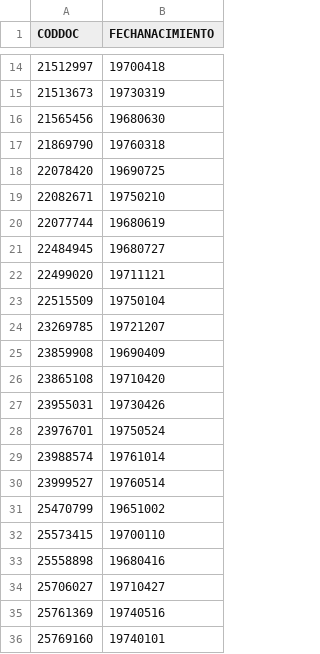
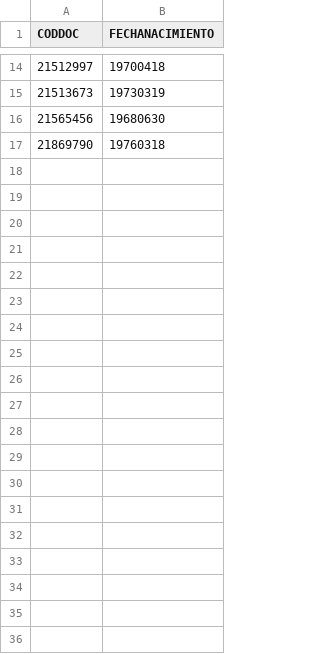
Before and after one commit to bri226/scraping_app1, a CSV file: dnivalidacion.csv, drawn as a sheet; only a part is shown, gaps mark what is left out; the diff covers the shown part only; the diff names each change by its address in the sheet, - before the commit and + after, or states it on an @@ line.

```diff
--- a/dnivalidacion.csv
+++ b/dnivalidacion.csv
-row 18: 22078420 | 19690725
-row 19: 22082671 | 19750210
-row 20: 22077744 | 19680619
-row 21: 22484945 | 19680727
-row 22: 22499020 | 19711121
-row 23: 22515509 | 19750104
-row 24: 23269785 | 19721207
-row 25: 23859908 | 19690409
-row 26: 23865108 | 19710420
-row 27: 23955031 | 19730426
-row 28: 23976701 | 19750524
-row 29: 23988574 | 19761014
-row 30: 23999527 | 19760514
-row 31: 25470799 | 19651002
-row 32: 25573415 | 19700110
-row 33: 25558898 | 19680416
-row 34: 25706027 | 19710427
-row 35: 25761369 | 19740516
-row 36: 25769160 | 19740101
```
Also changed, not shown: 20 removed rows elsewhere in this file, 3 other files.
